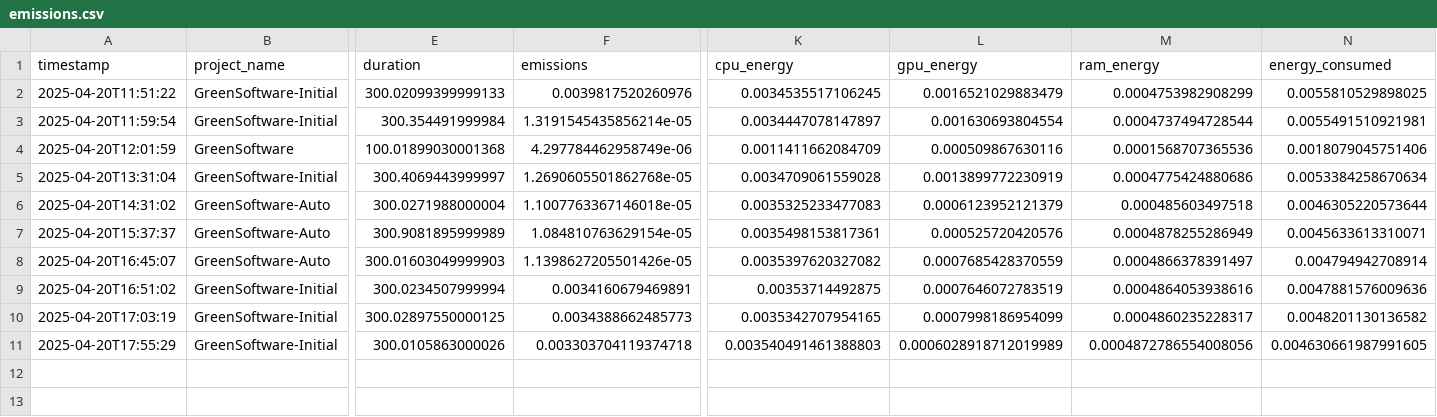
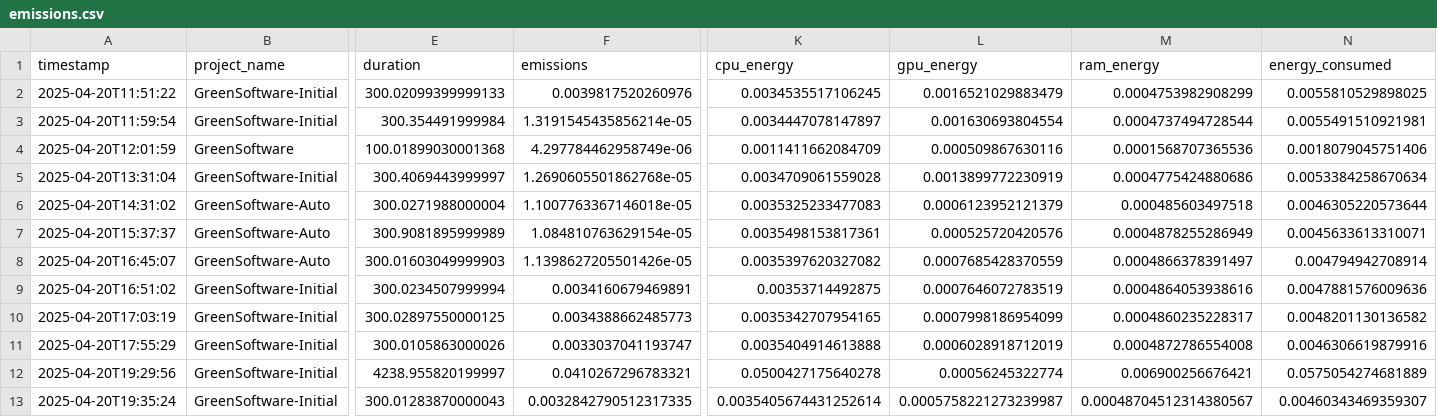
Before and after one commit to chinmaydalvi426/GreenSoftware, a CSV file: emissions/emissions.csv, drawn as a sheet; only a part is shown, gaps mark what is left out; rows hold the shown columns only; the diff names each change by its address in the sheet, - before the commit and + after, or states it on an @@ line.

```diff
--- a/emissions/emissions.csv
+++ b/emissions/emissions.csv
-F11 (emissions): 0.003303704119374718
+F11 (emissions): 0.0033037041193747
-K11 (cpu_energy): 0.003540491461388803
+K11 (cpu_energy): 0.0035404914613888
-L11 (gpu_energy): 0.0006028918712019989
+L11 (gpu_energy): 0.0006028918712019
-M11 (ram_energy): 0.0004872786554008056
+M11 (ram_energy): 0.0004872786554008
-N11 (energy_consumed): 0.004630661987991605
+N11 (energy_consumed): 0.0046306619879916
+row 12: 2025-04-20T19:29:56 | GreenSoftware-Initial | 4238.955820199997 | 0.0410267296783321 | 0.0500427175640278 | 0.00056245322774 | 0.006900256676421 | 0.0575054274681889
+row 13: 2025-04-20T19:35:24 | GreenSoftware-Initial | 300.01283870000043 | 0.0032842790512317335 | 0.0035405674431252614 | 0.0005758221273239987 | 0.00048704512314380567 | 0.00460343469359307
```
Also changed, not shown: 9 other files.
